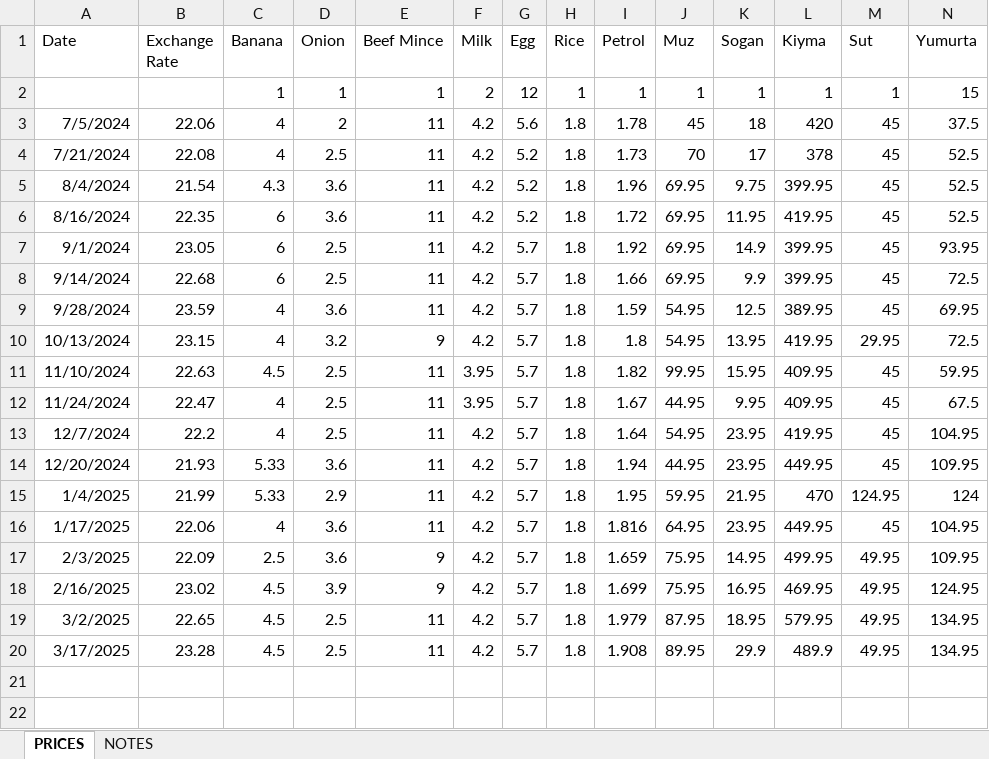
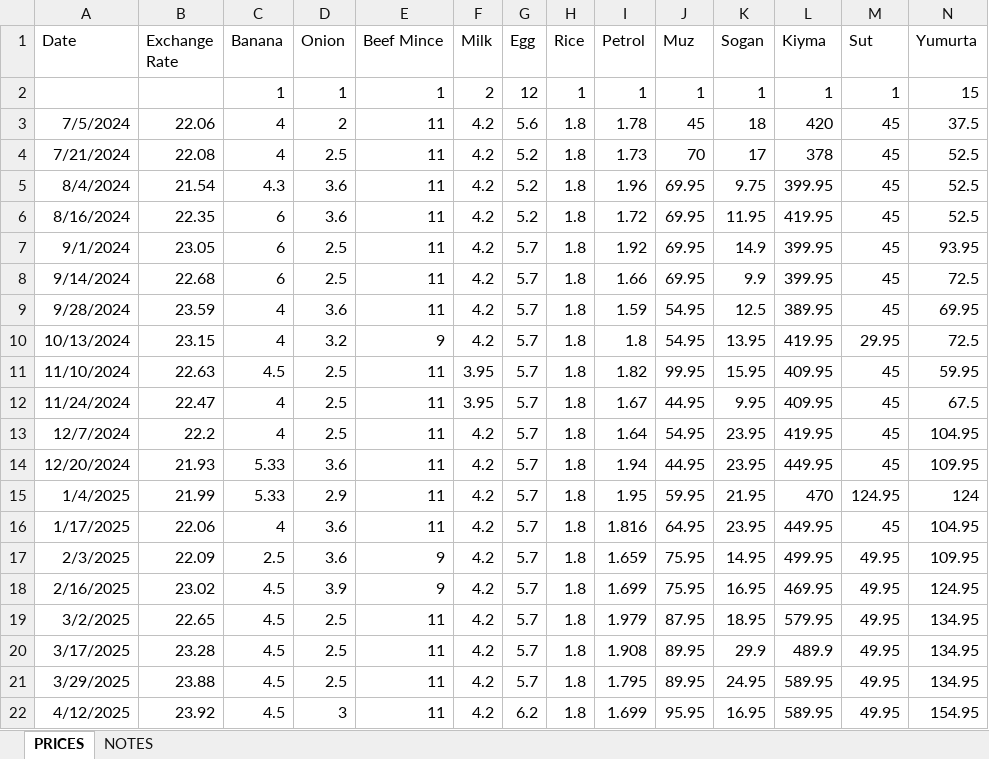
Before and after one commit to Gurgenci/prices, an Excel workbook: data/prices.xlsx, sheet PRICES, drawn as a sheet; only a part is shown; values as stored, in another font and other column widths than the file's, no borders; rows hold the shown columns only; the diff names each change by its address in the sheet, - before the commit and + after, or states it on an @@ line.

```diff
--- a/data/prices.xlsx (sheet PRICES)
+++ b/data/prices.xlsx (sheet PRICES)
+row 21: 3/29/2025 | 23.88 | 4.5 | 2.5 | 11 | 4.2 | 5.7 | 1.8 | 1.795 | 89.95 | 24.95 | 589.95 | 49.95 | 134.95
+row 22: 4/12/2025 | 23.92 | 4.5 | 3 | 11 | 4.2 | 6.2 | 1.8 | 1.699 | 95.95 | 16.95 | 589.95 | 49.95 | 154.95
```
Also changed, not shown: 2 other files.
